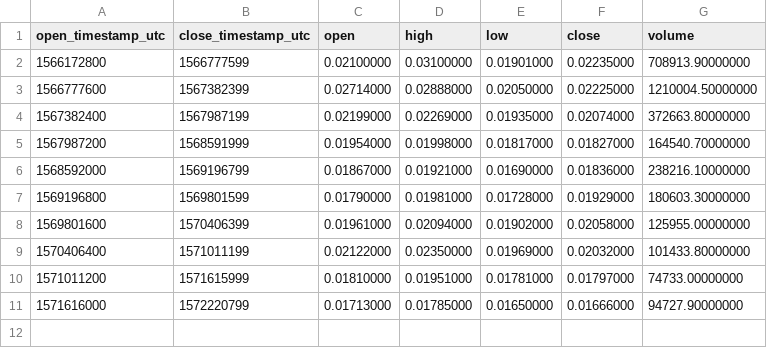
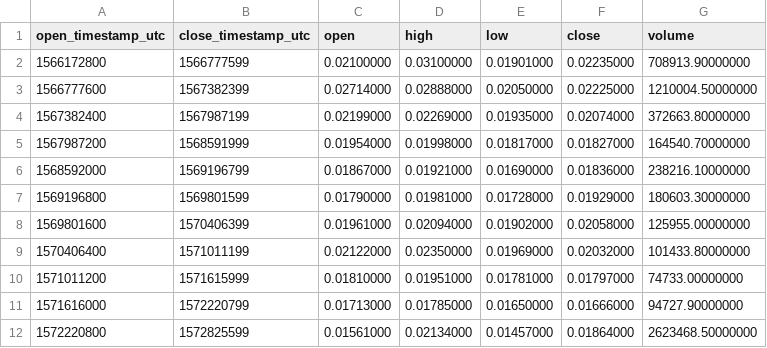
Before and after one commit to cryptobigbro/binance-TOMOBNB, a CSV file: binance-TOMOBNB-1w.csv, drawn as a sheet; the diff names each change by its address in the sheet, - before the commit and + after, or states it on an @@ line.

```diff
--- a/binance-TOMOBNB-1w.csv
+++ b/binance-TOMOBNB-1w.csv
+row 12: 1572220800 | 1572825599 | 0.01561000 | 0.02134000 | 0.01457000 | 0.01864000 | 2623468.50000000
```
Also changed, not shown: binance-TOMOBNB-1d.csv, binance-TOMOBNB-1h.csv.
